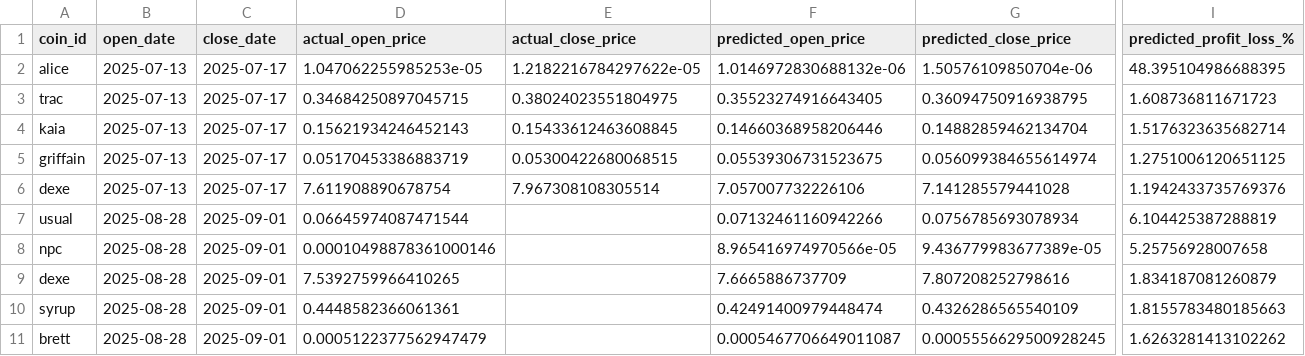
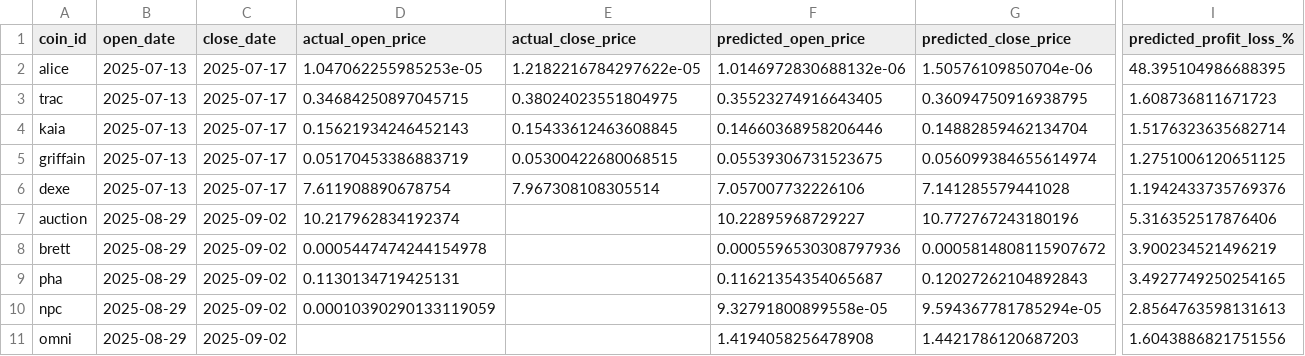
Before and after one commit to tamonashroy/price-prediction-app, a CSV file: positions_actual_vs_predicted.csv, drawn as a sheet; only a part is shown, gaps mark what is left out; removed rows and columns are numbered as before the commit, all else as after; rows hold the shown columns only; the diff names each change by its address in the sheet, - before the commit and + after, or states it on an @@ line.

```diff
--- a/positions_actual_vs_predicted.csv
+++ b/positions_actual_vs_predicted.csv
-row 7: usual | 2025-08-28 | 2025-09-01 | 0.06645974087471544 |  | 0.07132461160942266 | 0.0756785693078934 | 6.104425387288819
-row 8: npc | 2025-08-28 | 2025-09-01 | 0.00010498878361000146 |  | 8.965416974970566e-05 | 9.436779983677389e-05 | 5.25756928007658
-row 9: dexe | 2025-08-28 | 2025-09-01 | 7.5392759966410265 |  | 7.6665886737709 | 7.807208252798616 | 1.834187081260879
-row 10: syrup | 2025-08-28 | 2025-09-01 | 0.4448582366061361 |  | 0.42491400979448474 | 0.4326286565540109 | 1.8155783480185663
+row 7: auction | 2025-08-29 | 2025-09-02 | 10.217962834192374 |  | 10.22895968729227 | 10.772767243180196 | 5.316352517876406
-B8 (open_date): 2025-08-28
+B8 (open_date): 2025-08-29
-C8 (close_date): 2025-09-01
+C8 (close_date): 2025-09-02
-D8 (actual_open_price): 0.0005122377562947479
+D8 (actual_open_price): 0.0005447474244154978
-F8 (predicted_open_price): 0.0005467706649011087
+F8 (predicted_open_price): 0.0005596530308797936
-G8 (predicted_close_price): 0.0005556629500928245
+G8 (predicted_close_price): 0.0005814808115907672
-I8 (predicted_profit_loss_%): 1.6263281413102262
+I8 (predicted_profit_loss_%): 3.900234521496219
+row 9: pha | 2025-08-29 | 2025-09-02 | 0.1130134719425131 |  | 0.11621354354065687 | 0.12027262104892843 | 3.4927749250254165
+row 10: npc | 2025-08-29 | 2025-09-02 | 0.00010390290133119059 |  | 9.32791800899558e-05 | 9.594367781785294e-05 | 2.8564763598131613
+row 11: omni | 2025-08-29 | 2025-09-02 |  |  | 1.4194058256478908 | 1.4421786120687203 | 1.6043886821751556
```
Also changed, not shown: batch_5day_predictions.csv, batch_last5_actual_vs_predicted.csv, 2 other files.
